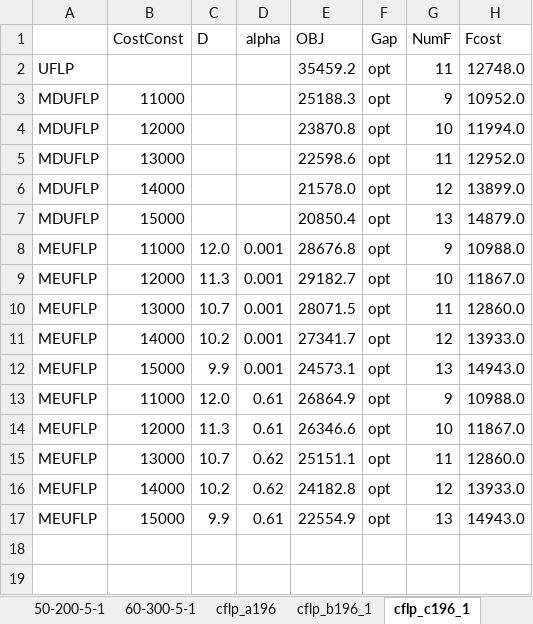
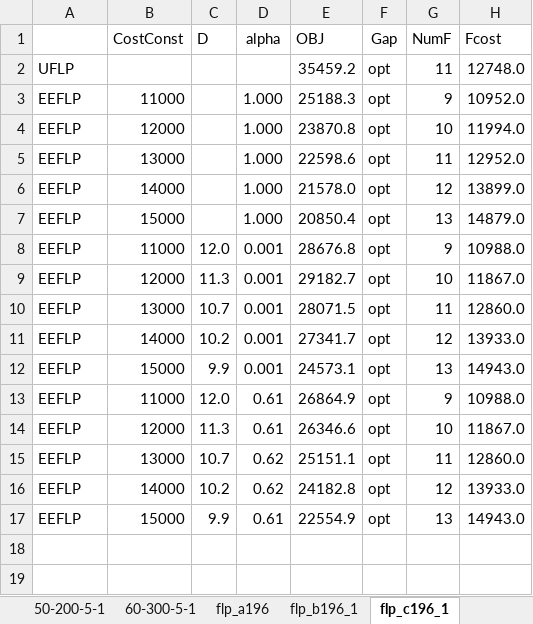
Before and after one commit to yfkong/ceflp, an Excel workbook: ceeflp_solutions.xlsx, sheet flp_c196_1, drawn as a sheet; only a part is shown; values as stored, in another font and other column widths than the file's, no borders; charts and pictures not drawn; the diff names each change by its address in the sheet, - before the commit and + after, or states it on an @@ line.

```diff
--- a/ceeflp_solutions.xlsx (sheet flp_c196_1)
+++ b/ceeflp_solutions.xlsx (sheet flp_c196_1)
-sheet tab: cflp_a196
+sheet tab: flp_a196
-sheet tab: cflp_b196_1
+sheet tab: flp_b196_1
-sheet tab: cflp_c196_1
+sheet tab: flp_c196_1
-A3:A7: MDUFLP
+A3:A7: EEFLP
-D3:D7: (empty)
+D3:D7: 1.000
-A8:A17: MEUFLP
+A8:A17: EEFLP
```
Also changed, not shown: sheet geo_ZZ, sheet flp_b196_1, sheet i300_15, sheet flp_d196_1, sheet 60-300-1, sheet flp_e196_1, 10 more sheets, other sheet tabs, charts or pictures.
